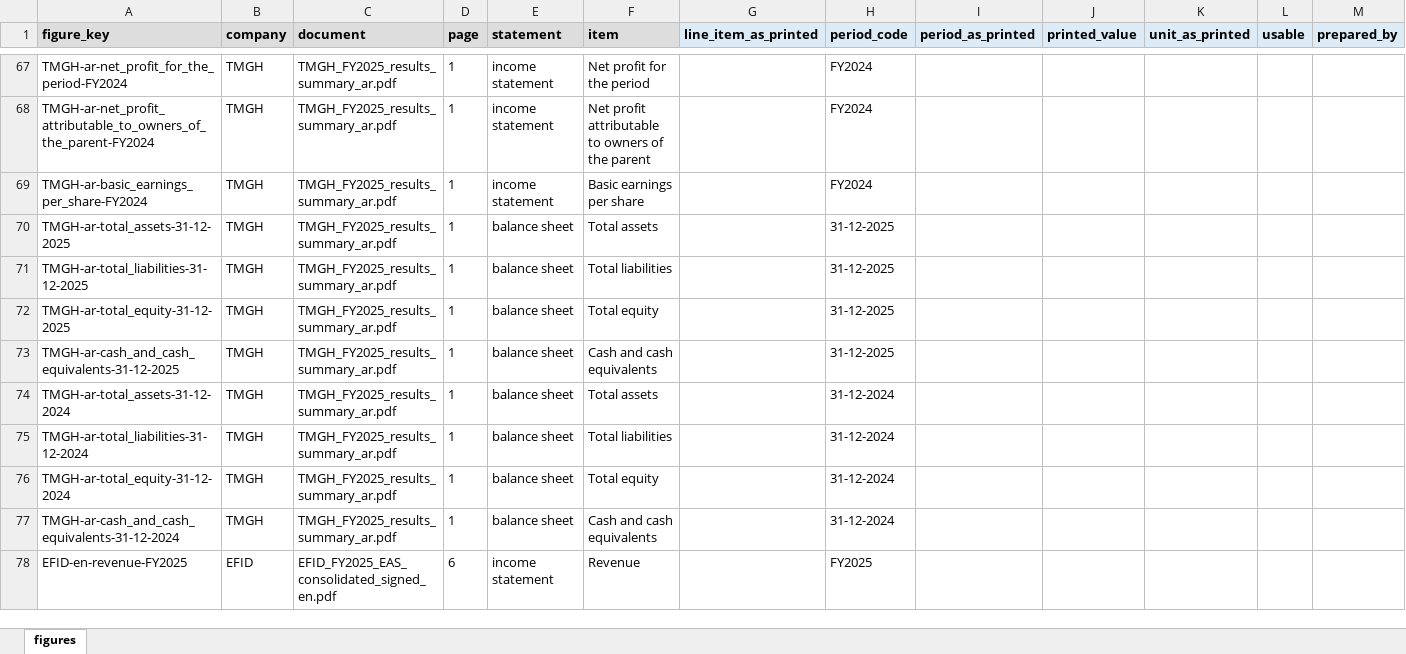
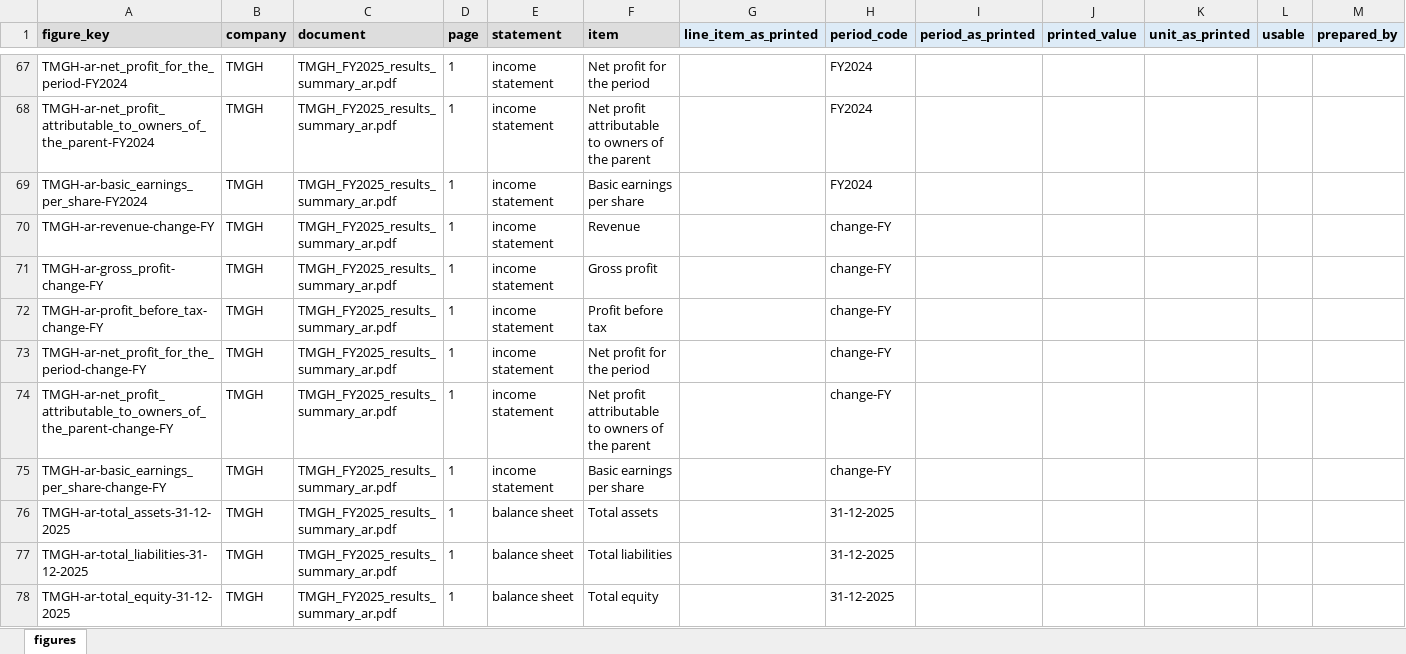
Before and after one commit to ziadmohamdd/EGX-Evidence-Verification, an Excel workbook: data/references/reference_sheet.xlsx, sheet figures, drawn as a sheet; only a part is shown, gaps mark what is left out; the shorter side is filled out with more unchanged rows; values as stored, in another font and other column widths than the file's, no borders; rows hold the shown columns only; the diff covers the shown part only; the diff names each change by its address in the sheet, - before the commit and + after, or states it on an @@ line.

Commit message:
Reference sheet ready for the numbers printed next to chosen figures: 30 new rows (Abu Qir three-month and change-% columns, Talaat Moustafa change %, period codes Q3-YYYY and change-9M/Q3/FY); such numbers now find the sheet row of their chosen figure's item instead of matching labels (0 of the dev cases' 36 left without a row, was 21); 3-month, 9-month and change-% periods are kept apart in matching; percentages printed as Arabic or with the sign first are read; guide updated; empty sheet regenerated

```diff
--- a/data/references/reference_sheet.xlsx (sheet figures)
+++ b/data/references/reference_sheet.xlsx (sheet figures)
+row 70: TMGH-ar-revenue-change-FY | TMGH | TMGH_FY2025_results_summary_ar.pdf | 1 | income statement | Revenue |  | change-FY
+row 71: TMGH-ar-gross_profit-change-FY | TMGH | TMGH_FY2025_results_summary_ar.pdf | 1 | income statement | Gross profit |  | change-FY
+row 72: TMGH-ar-profit_before_tax-change-FY | TMGH | TMGH_FY2025_results_summary_ar.pdf | 1 | income statement | Profit before tax |  | change-FY
+row 73: TMGH-ar-net_profit_for_the_period-change-FY | TMGH | TMGH_FY2025_results_summary_ar.pdf | 1 | income statement | Net profit for the period |  | change-FY
+row 74: TMGH-ar-net_profit_attributable_to_owners_of_the_parent-change-FY | TMGH | TMGH_FY2025_results_summary_ar.pdf | 1 | income statement | Net profit attributable to owners of the parent |  | change-FY
+row 75: TMGH-ar-basic_earnings_per_share-change-FY | TMGH | TMGH_FY2025_results_summary_ar.pdf | 1 | income statement | Basic earnings per share |  | change-FY
```
Also changed, not shown: 24 added rows elsewhere in this sheet, 5 other files.
